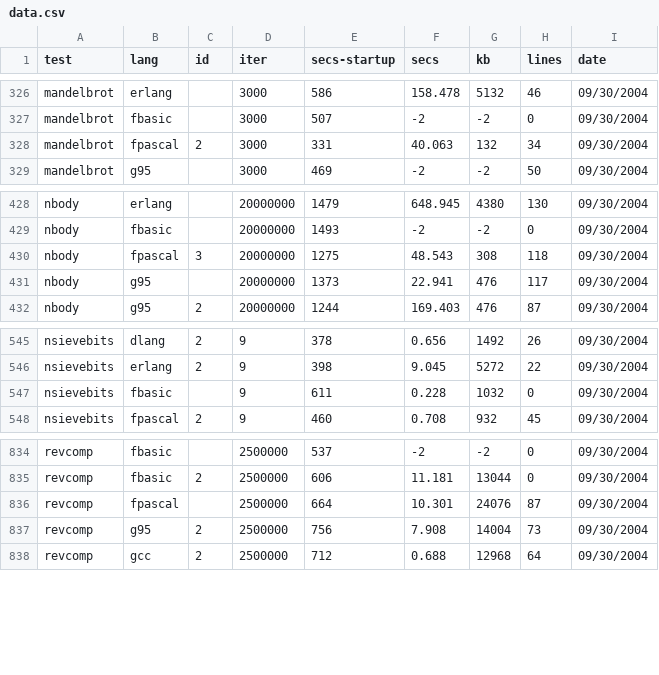
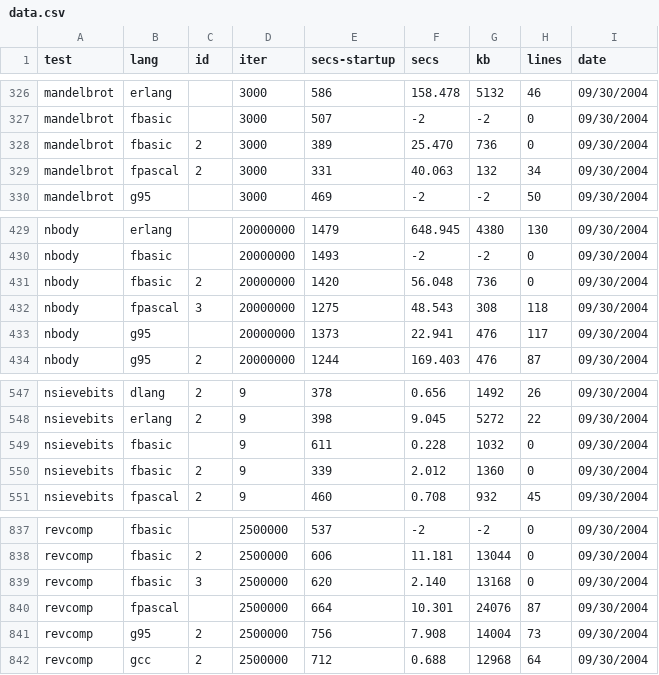
Before and after one commit to kragen/shootout, a CSV file: website/websites/gp4/data/data.csv, drawn as a sheet; only a part is shown, gaps mark what is left out; the diff names each change by its address in the sheet, - before the commit and + after, or states it on an @@ line.

```diff
--- a/website/websites/gp4/data/data.csv
+++ b/website/websites/gp4/data/data.csv
+row 328: mandelbrot | fbasic | 2 | 3000 | 389 | 25.470 | 736 | 0 | 09/30/2004
+row 431: nbody | fbasic | 2 | 20000000 | 1420 | 56.048 | 736 | 0 | 09/30/2004
+row 550: nsievebits | fbasic | 2 | 9 | 339 | 2.012 | 1360 | 0 | 09/30/2004
+row 839: revcomp | fbasic | 3 | 2500000 | 620 | 2.140 | 13168 | 0 | 09/30/2004
```
Also changed, not shown: website/websites/gp4/data/ndata.csv, 8 other files.
